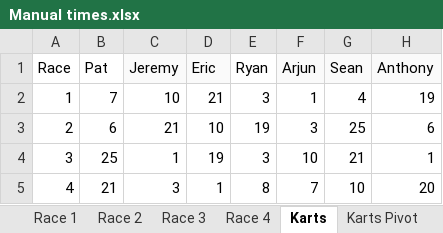
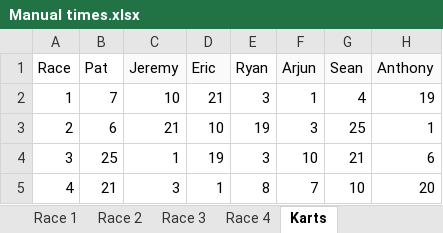
Before and after one commit to thereiswaldo/GoKarts, an Excel workbook: data/processed/Manual times.xlsx, sheet Karts, drawn as a sheet; values as stored, in another font and other column widths than the file's, no borders; the diff names each change by its address in the sheet, - before the commit and + after, or states it on an @@ line.

Commit message:
Removed kart pivot table as redundant

```diff
--- a/data/processed/Manual times.xlsx (sheet Karts)
+++ b/data/processed/Manual times.xlsx (sheet Karts)
-sheet tab: Karts Pivot
-H3 (Anthony): 6
+H3 (Anthony): 1
-H4 (Anthony): 1
+H4 (Anthony): 6
```
